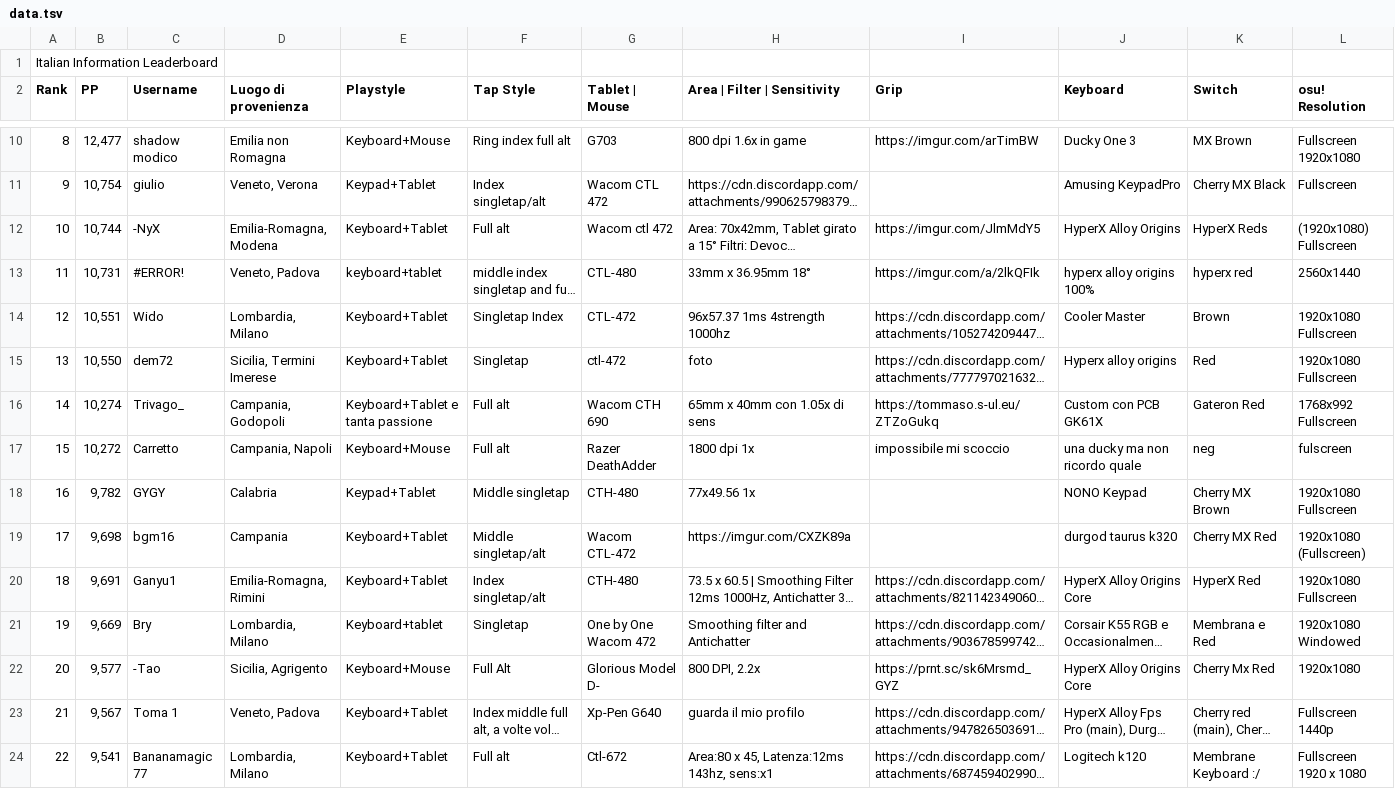
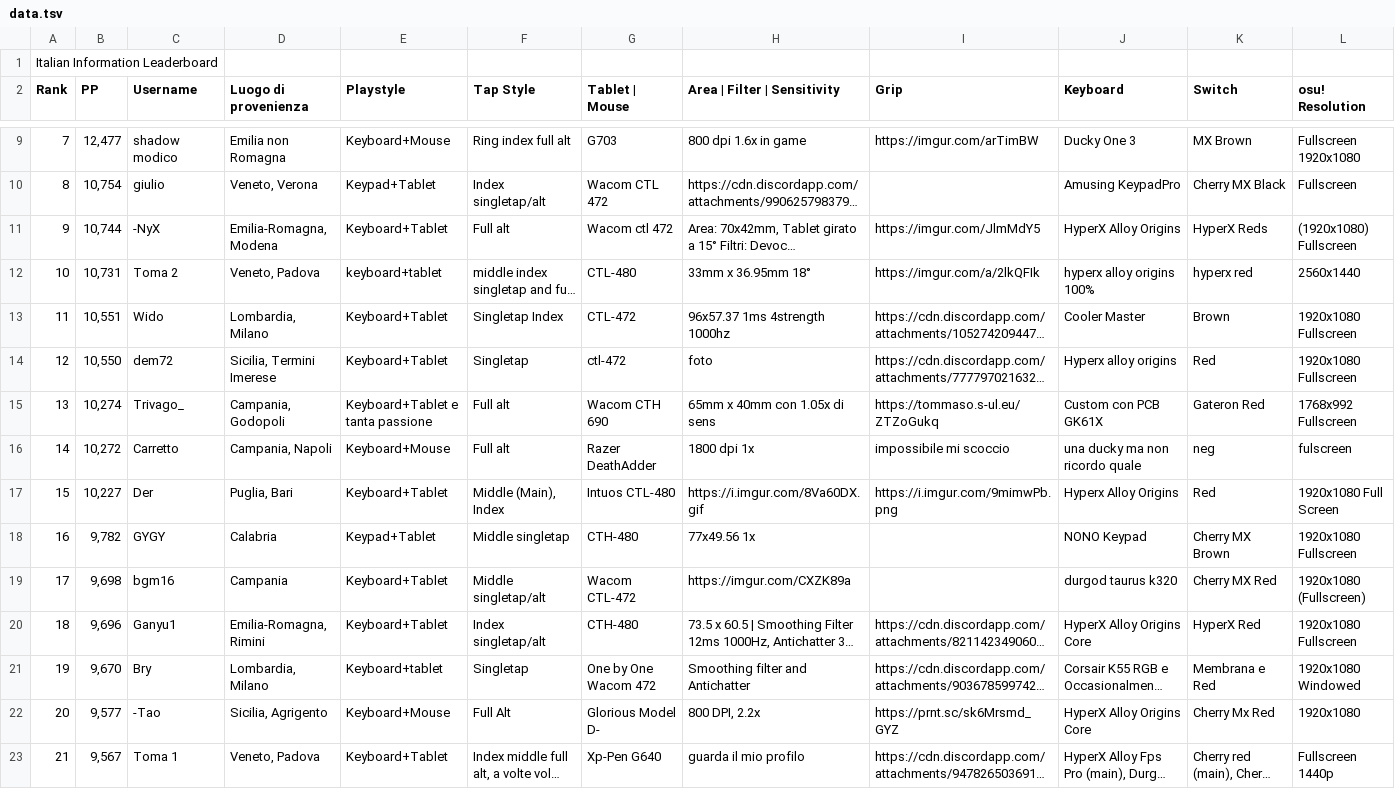
Before and after one commit to Sclafus/italian-top-players-gear, a TSV file: data.tsv, drawn as a sheet; only a part is shown, gaps mark what is left out; the shorter side is filled out with more unchanged rows; long unchanged cells end in …; addresses are those after the commit; rows hold the shown columns only; the diff covers the shown part only; the diff names each change by its address in the sheet, - before the commit and + after, or states it on an @@ line.

```diff
--- a/data.tsv
+++ b/data.tsv
@@ column A (Rank) renumbered between rows 3 and 16 @@
-C12 (Username): #ERROR!
+C12 (Username): Toma 2
+row 17: 15 | 10,227 | Der | Puglia, Bari | Keyboard+Tablet | Middle (Main), Index | Intuos CTL-480 | https://i.imgur.com/8Va60DX.gif | https://i.imgur.com/9mimwPb.png | Hyperx Alloy Origins | Red | 1920x1080 Full Screen
-B20 (PP): 9,691
+B20 (PP): 9,696
-B21 (PP): 9,669
+B21 (PP): 9,670
```
Also changed, not shown: 2 added rows and 3 removed rows elsewhere in this file, 1 other file.
